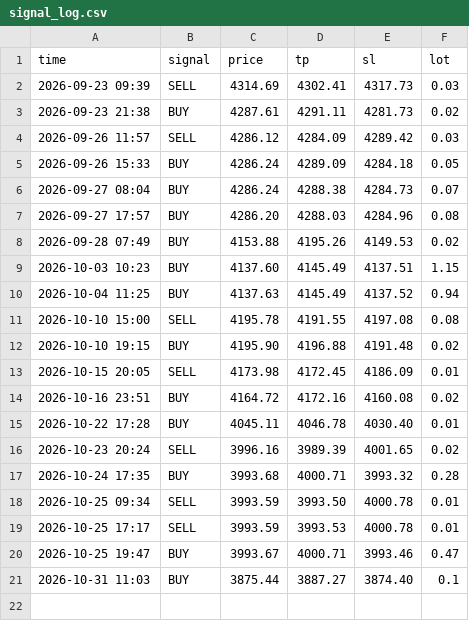
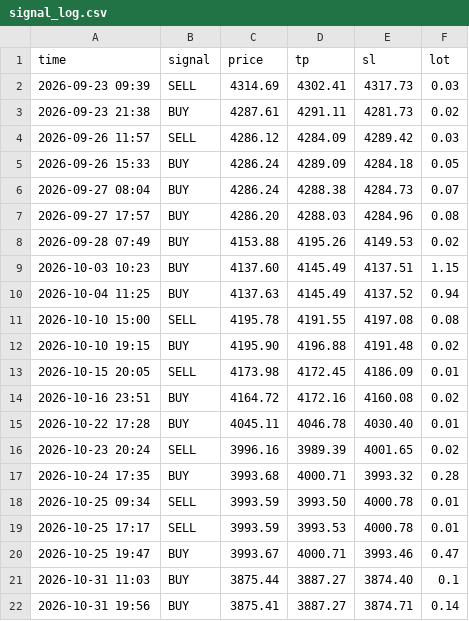
Before and after one commit to Mekapell/tradethong-9mek, a CSV file: signal_log.csv, drawn as a sheet; the diff names each change by its address in the sheet, - before the commit and + after, or states it on an @@ line.

```diff
--- a/signal_log.csv
+++ b/signal_log.csv
+row 22: 2026-10-31 19:56 | BUY | 3875.41 | 3887.27 | 3874.71 | 0.14
```
Also changed, not shown: 4 other files.
